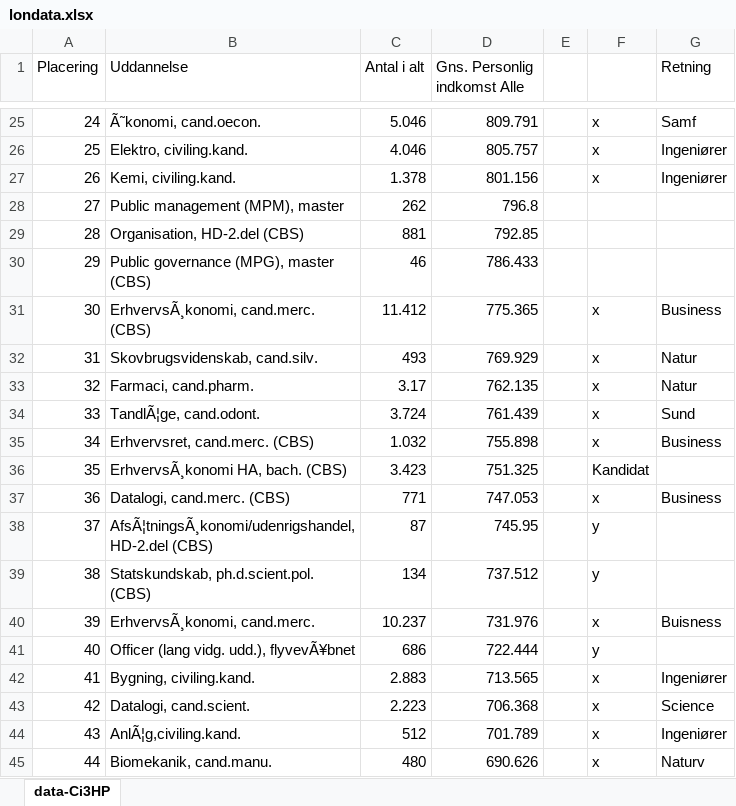
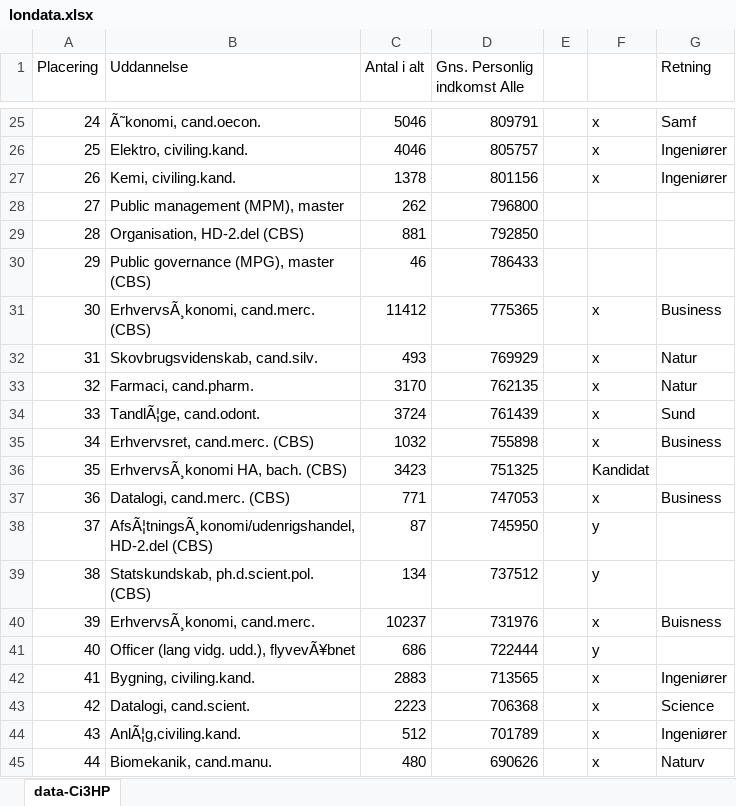
Before and after one commit to woija/gruppe4, an Excel workbook: londata.xlsx, sheet data-Ci3HP, drawn as a sheet; only a part is shown, gaps mark what is left out; values as stored, in another font and other column widths than the file's, no borders; the diff covers the shown part only; the diff names each change by its address in the sheet, - before the commit and + after, or states it on an @@ line.

```diff
--- a/londata.xlsx (sheet data-Ci3HP)
+++ b/londata.xlsx (sheet data-Ci3HP)
-C25 (Antal i alt): 5.046
+C25 (Antal i alt): 5046
-D25 (Gns. Personlig indkomst Alle): 809.791
+D25 (Gns. Personlig indkomst Alle): 809791
-C26 (Antal i alt): 4.046
+C26 (Antal i alt): 4046
-D26 (Gns. Personlig indkomst Alle): 805.757
+D26 (Gns. Personlig indkomst Alle): 805757
-C27 (Antal i alt): 1.378
+C27 (Antal i alt): 1378
-D27 (Gns. Personlig indkomst Alle): 801.156
+D27 (Gns. Personlig indkomst Alle): 801156
-D28 (Gns. Personlig indkomst Alle): 796.8
+D28 (Gns. Personlig indkomst Alle): 796800
-D29 (Gns. Personlig indkomst Alle): 792.85
+D29 (Gns. Personlig indkomst Alle): 792850
-D30 (Gns. Personlig indkomst Alle): 786.433
+D30 (Gns. Personlig indkomst Alle): 786433
-C31 (Antal i alt): 11.412
+C31 (Antal i alt): 11412
-D31 (Gns. Personlig indkomst Alle): 775.365
+D31 (Gns. Personlig indkomst Alle): 775365
-D32 (Gns. Personlig indkomst Alle): 769.929
+D32 (Gns. Personlig indkomst Alle): 769929
-C33 (Antal i alt): 3.17
+C33 (Antal i alt): 3170
-D33 (Gns. Personlig indkomst Alle): 762.135
+D33 (Gns. Personlig indkomst Alle): 762135
-C34 (Antal i alt): 3.724
+C34 (Antal i alt): 3724
-D34 (Gns. Personlig indkomst Alle): 761.439
+D34 (Gns. Personlig indkomst Alle): 761439
-C35 (Antal i alt): 1.032
+C35 (Antal i alt): 1032
-D35 (Gns. Personlig indkomst Alle): 755.898
+D35 (Gns. Personlig indkomst Alle): 755898
-C36 (Antal i alt): 3.423
+C36 (Antal i alt): 3423
-D36 (Gns. Personlig indkomst Alle): 751.325
+D36 (Gns. Personlig indkomst Alle): 751325
-D37 (Gns. Personlig indkomst Alle): 747.053
+D37 (Gns. Personlig indkomst Alle): 747053
-D38 (Gns. Personlig indkomst Alle): 745.95
+D38 (Gns. Personlig indkomst Alle): 745950
-D39 (Gns. Personlig indkomst Alle): 737.512
+D39 (Gns. Personlig indkomst Alle): 737512
-C40 (Antal i alt): 10.237
+C40 (Antal i alt): 10237
-D40 (Gns. Personlig indkomst Alle): 731.976
+D40 (Gns. Personlig indkomst Alle): 731976
-D41 (Gns. Personlig indkomst Alle): 722.444
+D41 (Gns. Personlig indkomst Alle): 722444
-C42 (Antal i alt): 2.883
+C42 (Antal i alt): 2883
-D42 (Gns. Personlig indkomst Alle): 713.565
+D42 (Gns. Personlig indkomst Alle): 713565
-C43 (Antal i alt): 2.223
+C43 (Antal i alt): 2223
-D43 (Gns. Personlig indkomst Alle): 706.368
+D43 (Gns. Personlig indkomst Alle): 706368
-D44 (Gns. Personlig indkomst Alle): 701.789
+D44 (Gns. Personlig indkomst Alle): 701789
-D45 (Gns. Personlig indkomst Alle): 690.626
+D45 (Gns. Personlig indkomst Alle): 690626
```
Also changed, not shown: 230 edited cells elsewhere in this sheet, 2 other files.
